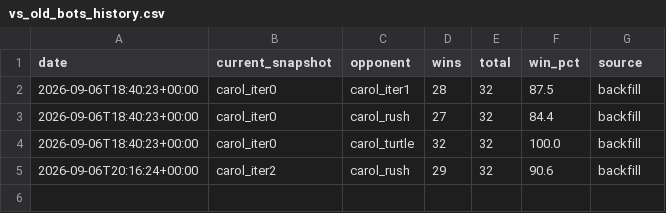
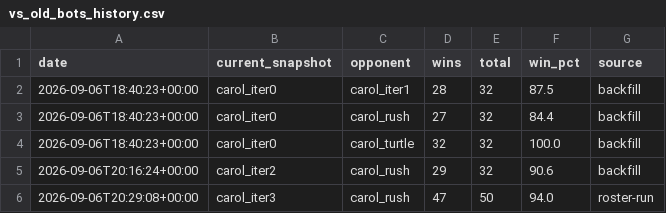
Before and after one commit to terryvanbelle/battlecode25-vibe, a CSV file: agents/carol/progress/vs_old_bots_history.csv, drawn as a sheet; the diff names each change by its address in the sheet, - before the commit and + after, or states it on an @@ line.

```diff
--- a/agents/carol/progress/vs_old_bots_history.csv
+++ b/agents/carol/progress/vs_old_bots_history.csv
+row 6: 2026-09-06T20:29:08+00:00 | carol_iter3 | carol_rush | 47 | 50 | 94.0 | roster-run
```
Also changed, not shown: agents/carol/history.csv, 2 other files.
